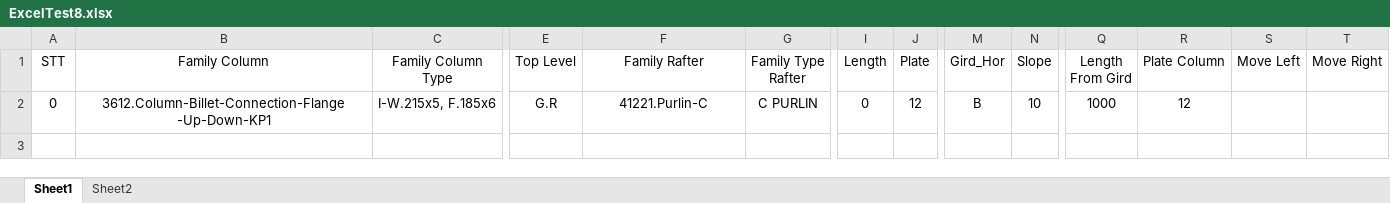
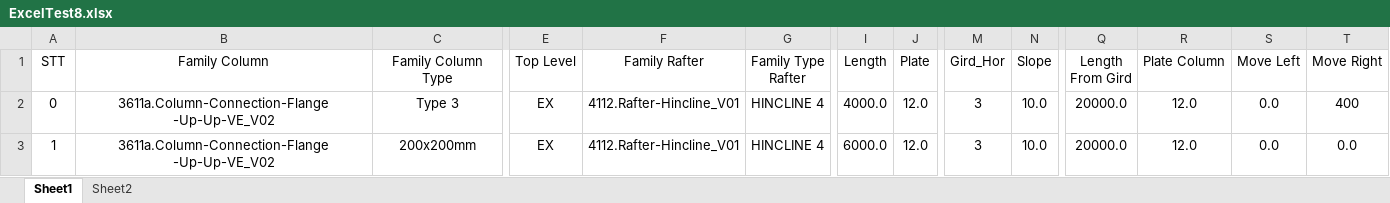
Before and after one commit to nhuannguyen1/pyRevitnvn, an Excel workbook: PySteelFraming.tab/TestCode.panel/TestDataToExcel.pushbutton/ExcelTest8.xlsx, sheet Sheet1, drawn as a sheet; only a part is shown, gaps mark what is left out; values as stored, in another font and other column widths than the file's, no borders; rows hold the shown columns only; the diff covers the shown part only; the diff names each change by its address in the sheet, - before the commit and + after, or states it on an @@ line.

```diff
--- a/PySteelFraming.tab/TestCode.panel/TestDataToExcel.pushbutton/ExcelTest8.xlsx (sheet Sheet1)
+++ b/PySteelFraming.tab/TestCode.panel/TestDataToExcel.pushbutton/ExcelTest8.xlsx (sheet Sheet1)
-B2 (Family Column): 3612.Column-Billet-Connection-Flange -Up-Down-KP1
+B2 (Family Column): 3611a.Column-Connection-Flange -Up-Up-VE_V02
-C2 (Family Column Type): I-W.215x5, F.185x6
+C2 (Family Column Type): Type 3
-E2 (Top Level): G.R
+E2 (Top Level): EX
-F2 (Family Rafter): 41221.Purlin-C
+F2 (Family Rafter): 4112.Rafter-Hincline_V01
-G2 (Family Type Rafter): C PURLIN
+G2 (Family Type Rafter): HINCLINE 4
-I2 (Length): 0
+I2 (Length): 4000.0
-J2 (Plate): 12
+J2 (Plate): 12.0
-M2 (Gird_Hor): B
+M2 (Gird_Hor): 3
-N2 (Slope): 10
+N2 (Slope): 10.0
-Q2 (Length From Gird): 1000
+Q2 (Length From Gird): 20000.0
-R2 (Plate Column): 12
+R2 (Plate Column): 12.0
-S2 (Move Left): (empty)
+S2 (Move Left): 0.0
-T2 (Move Right): (empty)
+T2 (Move Right): 400
+row 3: 1 | 3611a.Column-Connection-Flange -Up-Up-VE_V02 | 200x200mm | EX | 4112.Rafter-Hincline_V01 | HINCLINE 4 | 6000.0 | 12.0 | 3 | 10.0 | 20000.0 | 12.0 | 0.0 | 0.0
```
Also changed, not shown: 2 edited cells elsewhere in this sheet, 11 other files.
